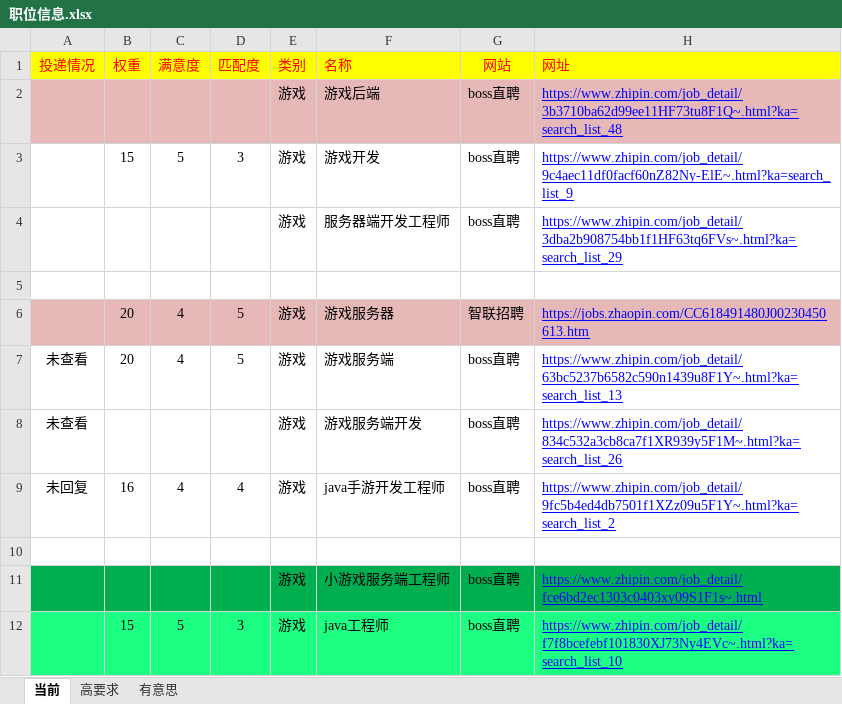
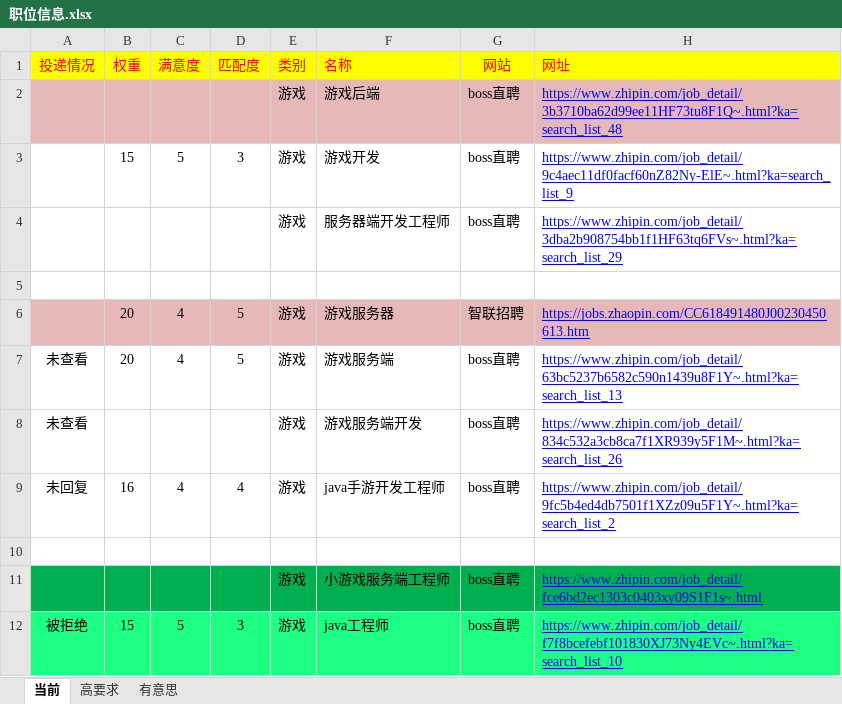
Before and after one commit to xiaobaobao007/EveryDayUPUP, an Excel workbook: 工作/职位信息.xlsx, sheet 当前, drawn as a sheet; only a part is shown; values as stored, in another font and other column widths than the file's, no borders; table styles not drawn; the diff names each change by its address in the sheet, - before the commit and + after, or states it on an @@ line.

```diff
--- a/工作/职位信息.xlsx (sheet 当前)
+++ b/工作/职位信息.xlsx (sheet 当前)
-A12 (投递情况): (empty)
+A12 (投递情况): 被拒绝
```
Also changed, not shown: 1 other file.
